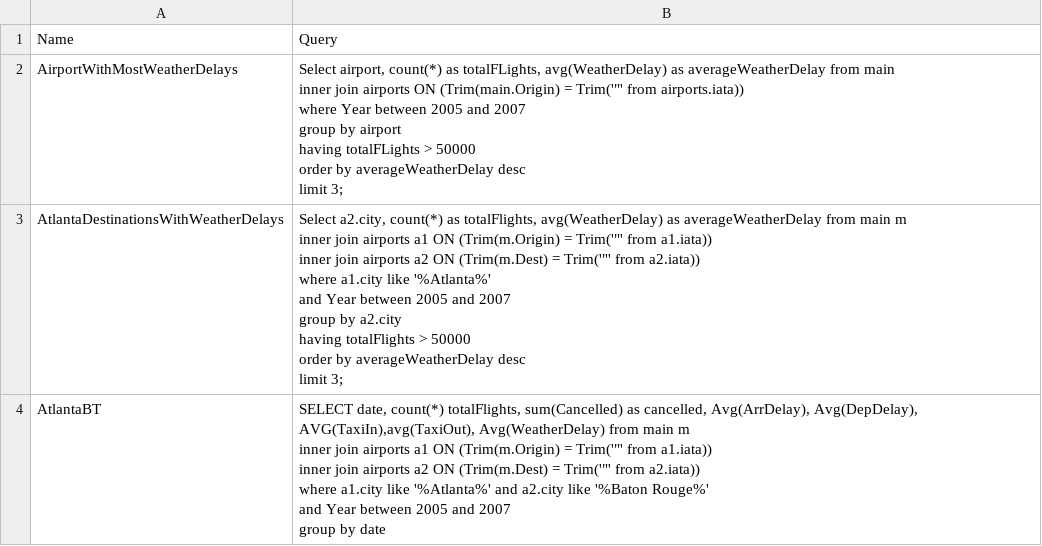
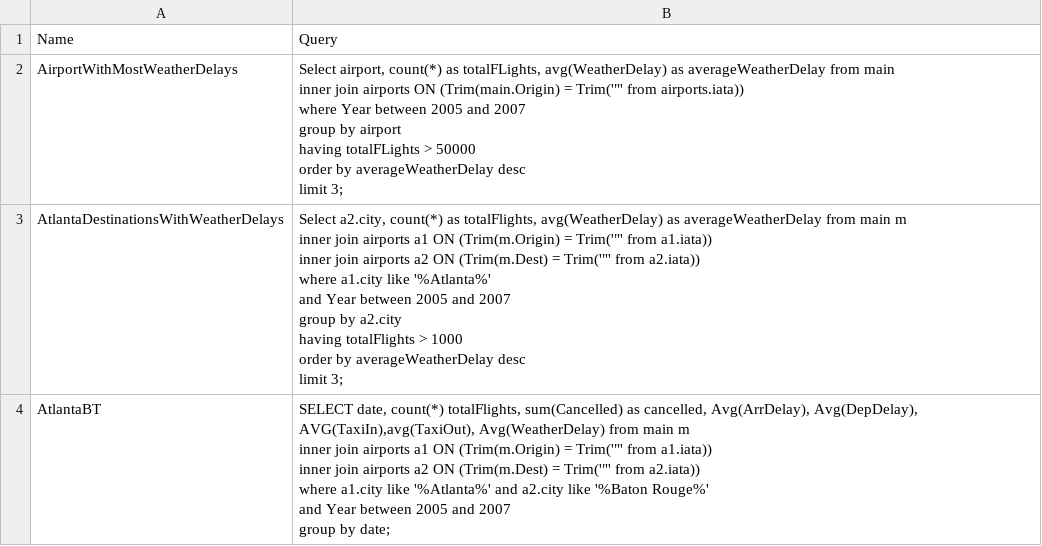
Before and after one commit to kowalskihubert/AirlineDataAnalysis, a CSV file: src/queries.csv, drawn as a sheet; only a part is shown; the diff covers the shown part only.

```diff
--- a/src/queries.csv
+++ b/src/queries.csv
@@ -8,16 +8,16 @@ order by averageWeatherDelay desc
 limit 3;"
-AtlantaDestinationsWithWeatherDelays,"Select a2.city, count(*) as totalFlights, avg(WeatherDelay) as averageWeatherDelay from main m
-inner join airports a1 ON (Trim(m.Origin) = Trim('""' from a1.iata))
-inner join airports a2 ON (Trim(m.Dest) = Trim('""' from a2.iata))
-where a1.city like '%Atlanta%'
-and Year between 2005 and 2007
-group by a2.city
-having totalFlights > 50000
-order by averageWeatherDelay desc
-limit 3;"
-AtlantaBT,"SELECT date, count(*) totalFlights, sum(Cancelled) as cancelled, Avg(ArrDelay), Avg(DepDelay), AVG(TaxiIn),avg(TaxiOut), Avg(WeatherDelay)  from main m
-inner join airports a1 ON (Trim(m.Origin) = Trim('""' from a1.iata))
-inner join airports a2 ON (Trim(m.Dest) = Trim('""' from a2.iata))
-where a1.city like '%Atlanta%' and a2.city like '%Baton Rouge%'
-and Year between 2005 and 2007
-group by date"
+AtlantaDestinationsWithWeatherDelays,"Select a2.city, count(*) as totalFlights, avg(WeatherDelay) as averageWeatherDelay from main m
+inner join airports a1 ON (Trim(m.Origin) = Trim('""' from a1.iata))
+inner join airports a2 ON (Trim(m.Dest) = Trim('""' from a2.iata))
+where a1.city like '%Atlanta%'
+and Year between 2005 and 2007
+group by a2.city
+having totalFlights > 1000
+order by averageWeatherDelay desc
+limit 3;"
+AtlantaBT,"SELECT date, count(*) totalFlights, sum(Cancelled) as cancelled, Avg(ArrDelay), Avg(DepDelay), AVG(TaxiIn),avg(TaxiOut), Avg(WeatherDelay)  from main m
+inner join airports a1 ON (Trim(m.Origin) = Trim('""' from a1.iata))
+inner join airports a2 ON (Trim(m.Dest) = Trim('""' from a2.iata))
+where a1.city like '%Atlanta%' and a2.city like '%Baton Rouge%'
+and Year between 2005 and 2007
+group by date;"
```
Also changed, not shown: 2 added rows elsewhere in this file, 55 other files.
